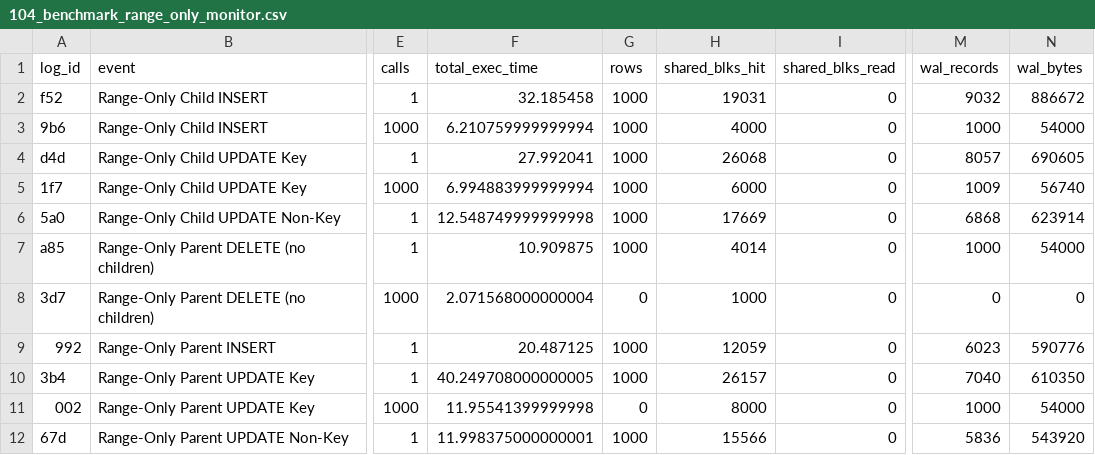
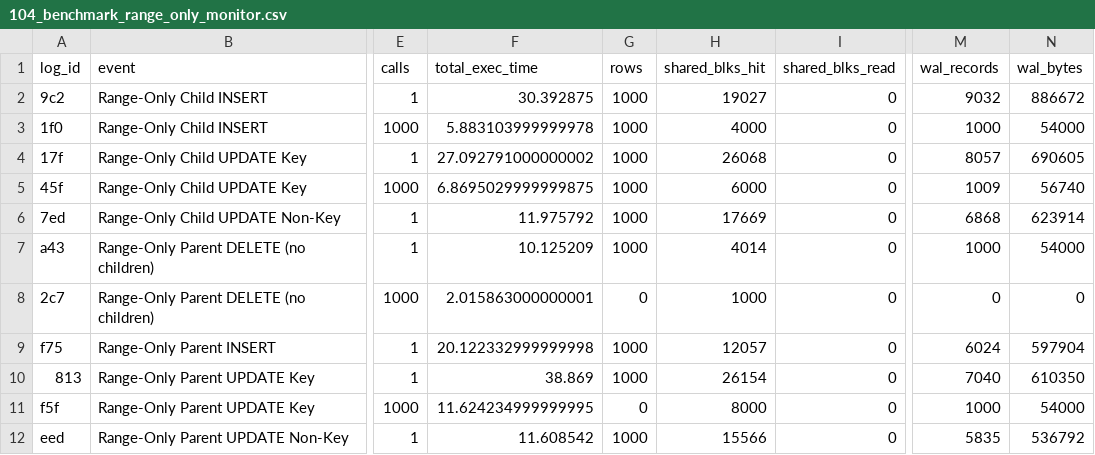
Before and after one commit to veridit/sql_saga, a CSV file: expected/performance/104_benchmark_range_only_monitor.csv, drawn as a sheet; only a part is shown, gaps mark what is left out; the diff covers the shown part only; the diff names each change by its address in the sheet, - before the commit and + after, or states it on an @@ line.

Commit message:
test: Update benchmark recordings

```diff
--- a/expected/performance/104_benchmark_range_only_monitor.csv
+++ b/expected/performance/104_benchmark_range_only_monitor.csv
-A2 (log_id): f52
+A2 (log_id): 9c2
-F2 (total_exec_time): 32.185458
+F2 (total_exec_time): 30.392875
-H2 (shared_blks_hit): 19031
+H2 (shared_blks_hit): 19027
-A3 (log_id): 9b6
+A3 (log_id): 1f0
-F3 (total_exec_time): 6.210759999999994
+F3 (total_exec_time): 5.883103999999978
-A4 (log_id): d4d
+A4 (log_id): 17f
-F4 (total_exec_time): 27.992041
+F4 (total_exec_time): 27.092791000000002
-A5 (log_id): 1f7
+A5 (log_id): 45f
-F5 (total_exec_time): 6.994883999999994
+F5 (total_exec_time): 6.8695029999999875
-A6 (log_id): 5a0
+A6 (log_id): 7ed
-F6 (total_exec_time): 12.548749999999998
+F6 (total_exec_time): 11.975792
-A7 (log_id): a85
+A7 (log_id): a43
-F7 (total_exec_time): 10.909875
+F7 (total_exec_time): 10.125209
-A8 (log_id): 3d7
+A8 (log_id): 2c7
-F8 (total_exec_time): 2.071568000000004
+F8 (total_exec_time): 2.015863000000001
-A9 (log_id): 992
+A9 (log_id): f75
-F9 (total_exec_time): 20.487125
+F9 (total_exec_time): 20.122332999999998
-H9 (shared_blks_hit): 12059
+H9 (shared_blks_hit): 12057
-M9 (wal_records): 6023
+M9 (wal_records): 6024
-N9 (wal_bytes): 590776
+N9 (wal_bytes): 597904
-A10 (log_id): 3b4
+A10 (log_id): 813
-F10 (total_exec_time): 40.249708000000005
+F10 (total_exec_time): 38.869
-H10 (shared_blks_hit): 26157
+H10 (shared_blks_hit): 26154
-A11 (log_id): 002
+A11 (log_id): f5f
-F11 (total_exec_time): 11.95541399999998
+F11 (total_exec_time): 11.624234999999995
-A12 (log_id): 67d
+A12 (log_id): eed
-F12 (total_exec_time): 11.998375000000001
+F12 (total_exec_time): 11.608542
-M12 (wal_records): 5836
+M12 (wal_records): 5835
-N12 (wal_bytes): 543920
+N12 (wal_bytes): 536792
```
Also changed, not shown: 1 removed row and 133 edited cells elsewhere in this file, expected/performance/103_benchmark_system_versioning_benchmark_monitor.csv, expected/performance/106_benchmark_era_history_range_only_monitor.csv, 16 other files.
